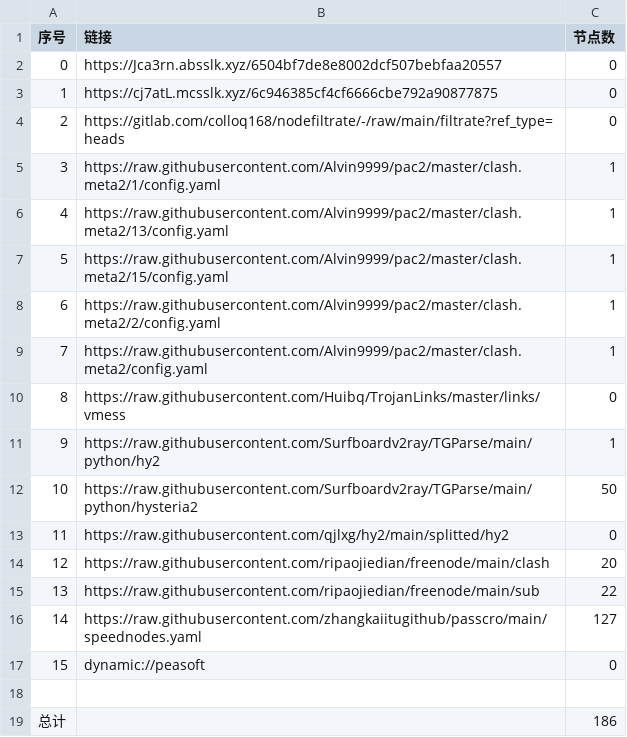
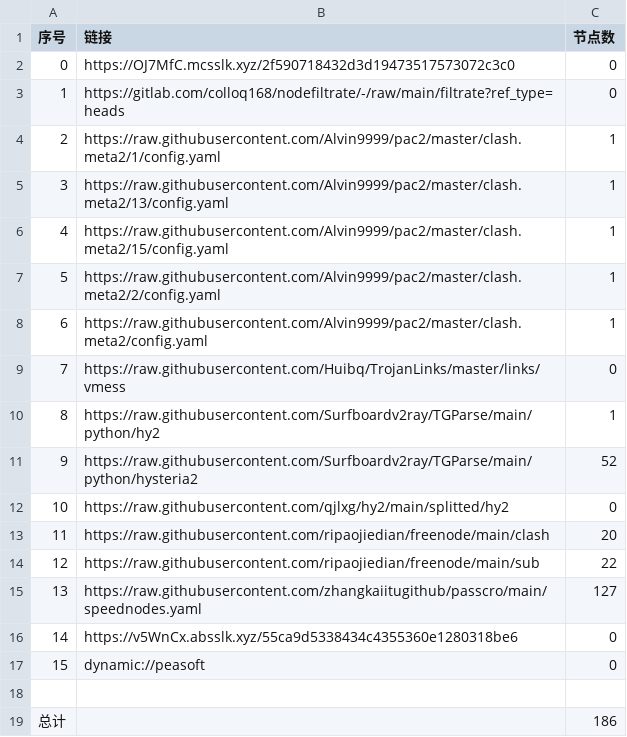
Before and after one commit to zmei19881989/AutoMergePublicNodes, a CSV file: list_result.csv, drawn as a sheet; removed rows and columns are numbered as before the commit, all else as after; the diff names each change by its address in the sheet, - before the commit and + after, or states it on an @@ line.

```diff
--- a/list_result.csv
+++ b/list_result.csv
-B2 (链接): https://Jca3rn.absslk.xyz/6504bf7de8e8002dcf507bebfaa20557
+B2 (链接): https://OJ7MfC.mcsslk.xyz/2f590718432d3d19473517573072c3c0
-row 3: 1 | https://cj7atL.mcsslk.xyz/6c946385cf4cf6666cbe792a90877875 | 0
@@ column A (序号) renumbered between rows 3 and 15 @@
-C11 (节点数): 50
+C11 (节点数): 52
+row 16: 14 | https://v5WnCx.absslk.xyz/55ca9d5338434c4355360e1280318be6 | 0
```
Also changed, not shown: 27 other files.
